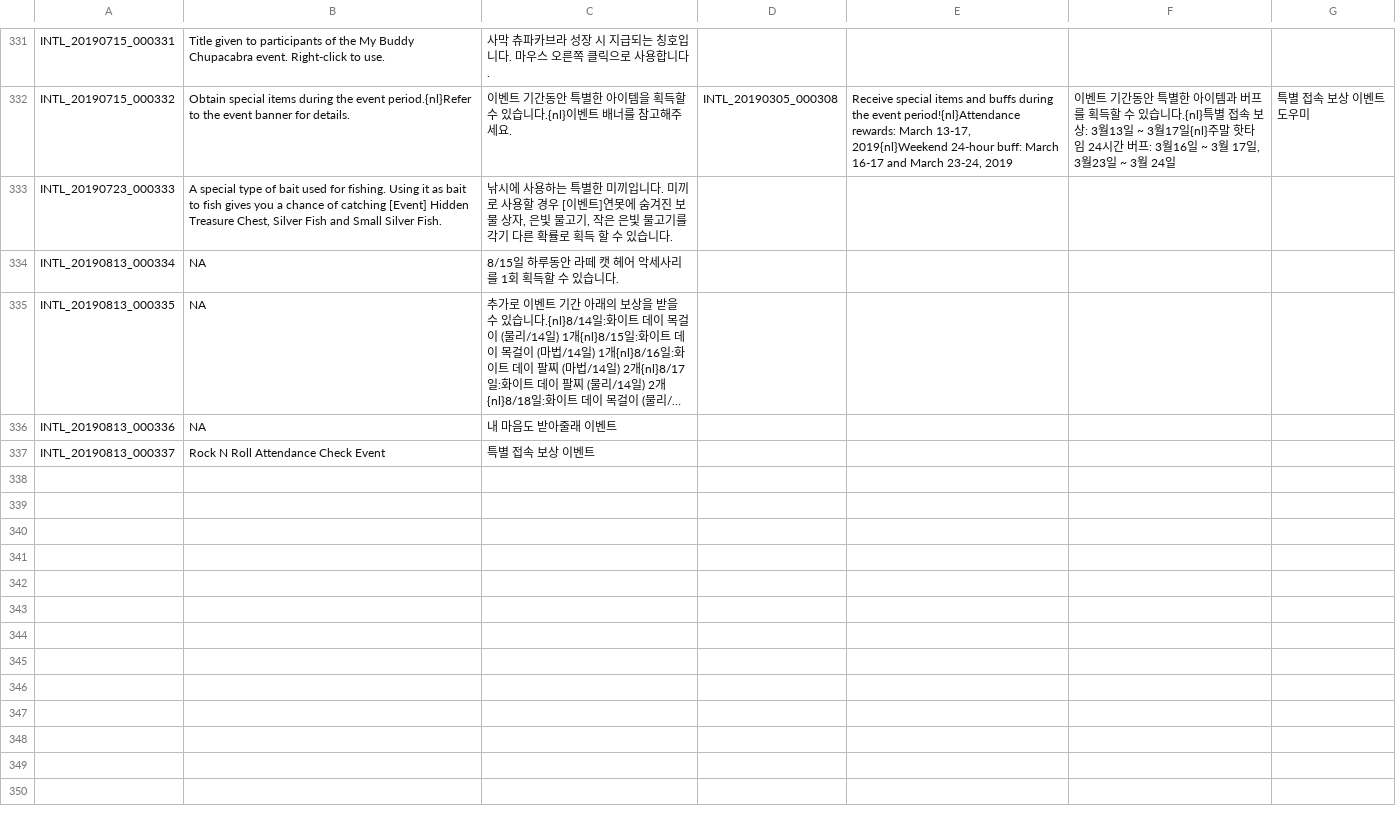
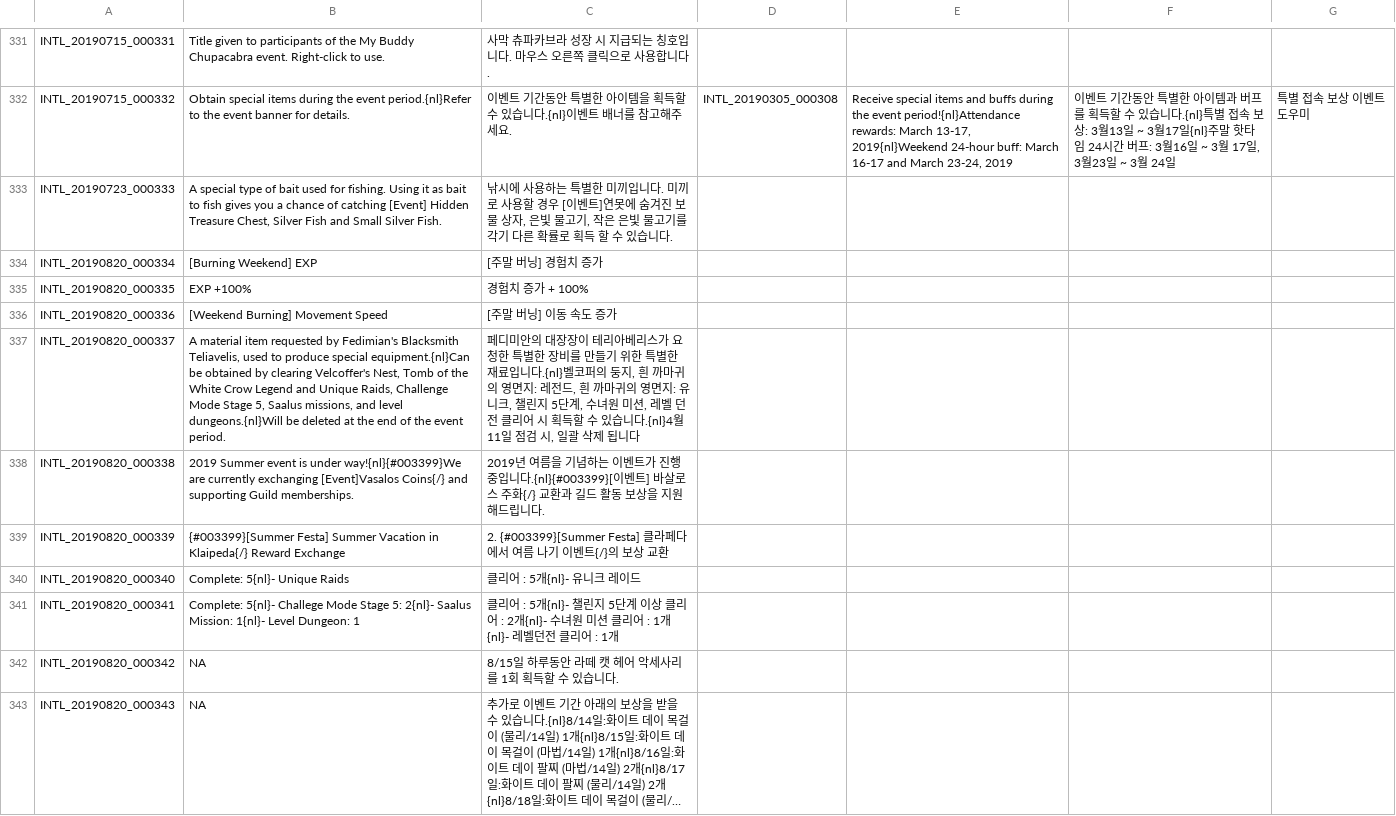
Before and after one commit to Treeofsavior/GermanTranslation, a TSV file: INTL.tsv, drawn as a sheet; only a part is shown, gaps mark what is left out; long unchanged cells end in …; removed rows and columns are numbered as before the commit, all else as after; the diff names each change by its address in the sheet, - before the commit and + after, or states it on an @@ line.

```diff
--- a/INTL.tsv
+++ b/INTL.tsv
+row 334: INTL_20190820_000334 | [Burning Weekend] EXP | [주말 버닝] 경험치 증가
+row 335: INTL_20190820_000335 | EXP +100% | 경험치 증가 + 100%
+row 336: INTL_20190820_000336 | [Weekend Burning] Movement Speed | [주말 버닝] 이동 속도 증가
+row 337: INTL_20190820_000337 | A material item requested by Fedimian's Blacksmith Teliavelis, used to produce special equipment.{nl}Can be obtained by clearing Velcoffer's Nest, Tomb of the White Crow Legend and Unique Raids, Challenge Mode Stage 5, Saalus missions, and level dungeons.{nl}Will be deleted at the end of the event period. | 페디미안의 대장장이 테리아베리스가 요청한 특별한 장비를 만들기 위한 특별한 재료입니다.{nl}벨코퍼의 둥지, 흰 까마귀의 영면지: 레전드, 흰 까마귀의 영면지: 유니크, 챌린지 5단계, 수녀원 미션, 레벨 던전 클리어 시 획득할 수 있습니다.{nl}4월 11일 점검 시, 일괄 삭제 됩니다
+row 338: INTL_20190820_000338 | 2019 Summer event is under way!{nl}{#003399}We are currently exchanging [Event]Vasalos Coins{/} and supporting Guild memberships. | 2019년 여름을 기념하는 이벤트가 진행 중입니다.{nl}{#003399}[이벤트] 바살로스 주화{/} 교환과 길드 활동 보상을 지원해드립니다.
+row 339: INTL_20190820_000339 | {#003399}[Summer Festa] Summer Vacation in Klaipeda{/} Reward Exchange | 2. {#003399}[Summer Festa] 클라페다에서 여름 나기 이벤트{/}의 보상 교환
+row 340: INTL_20190820_000340 | Complete: 5{nl}- Unique Raids | 클리어 : 5개{nl}- 유니크 레이드
+row 341: INTL_20190820_000341 | Complete: 5{nl}- Challege Mode Stage 5: 2{nl}- Saalus Mission: 1{nl}- Level Dungeon: 1 | 클리어 : 5개{nl}- 챌린지 5단계 이상 클리어 : 2개{nl}- 수녀원 미션 클리어 : 1개{nl}- 레벨던전 클리어 : 1개
-A342: INTL_20190813_000334
+A342: INTL_20190820_000342
-A343: INTL_20190813_000335
+A343: INTL_20190820_000343
-row 336: INTL_20190813_000336 | NA | 내 마음도 받아줄래 이벤트
-row 337: INTL_20190813_000337 | Rock N Roll Attendance Check Event | 특별 접속 보상 이벤트
```
Also changed, not shown: UI.tsv, 2 other files.
